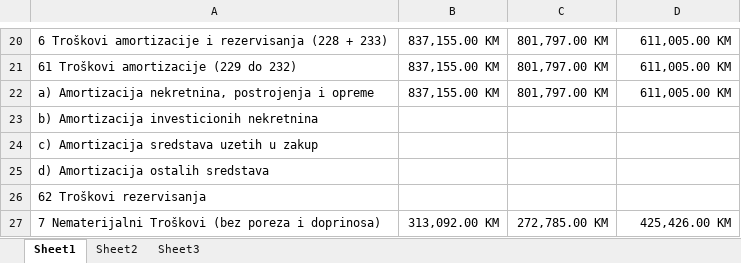
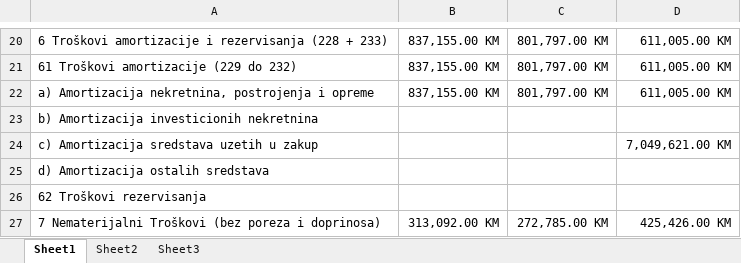
Before and after one commit to OgnjenBN/Diplomski, an Excel workbook: bilans_uspjeha.xlsx, sheet Sheet1, drawn as a sheet; only a part is shown, gaps mark what is left out; values as stored, in another font and other column widths than the file's, no borders; conditional formats not drawn; the diff names each change by its address in the sheet, - before the commit and + after, or states it on an @@ line.

Commit message:
Add files via upload

```diff
--- a/bilans_uspjeha.xlsx (sheet Sheet1)
+++ b/bilans_uspjeha.xlsx (sheet Sheet1)
-D24: (empty)
+D24: 7,049,621.00 KM
```
